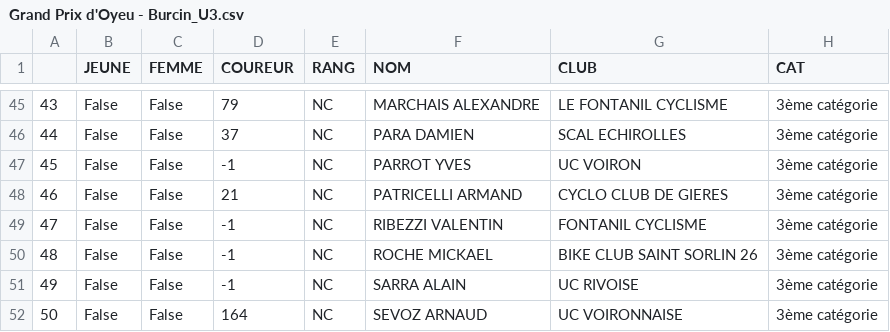
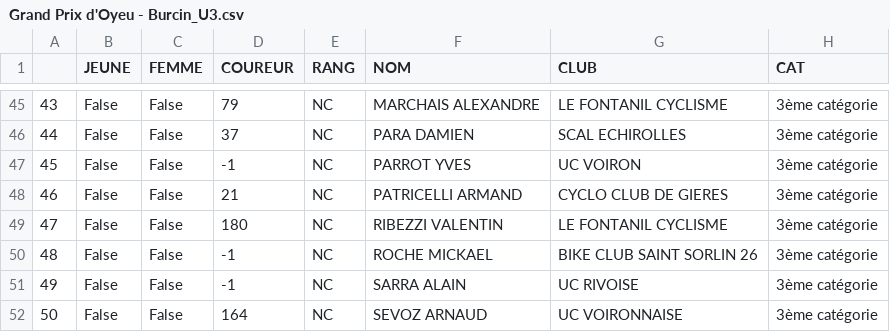
Before and after one commit to TimoWintz/challenge-ufolep, a CSV file: challenge_ufolep_backend/courses/resultats/Grand Prix d'Oyeu - Burcin_U3.csv, drawn as a sheet; only a part is shown, gaps mark what is left out.

```diff
--- a/challenge_ufolep_backend/courses/resultats/Grand Prix d'Oyeu - Burcin_U3.csv
+++ b/challenge_ufolep_backend/courses/resultats/Grand Prix d'Oyeu - Burcin_U3.csv
@@ -48,3 +48,3 @@
 46,False,False,21,NC,PATRICELLI ARMAND,CYCLO CLUB DE GIERES,3ème catégorie
-47,False,False,-1,NC,RIBEZZI VALENTIN,FONTANIL CYCLISME,3ème catégorie
+47,False,False,180,NC,RIBEZZI VALENTIN,LE FONTANIL CYCLISME,3ème catégorie
 48,False,False,-1,NC,ROCHE MICKAEL,BIKE CLUB SAINT SORLIN 26,3ème catégorie
```
Also changed, not shown: challenge_ufolep_backend/courses/courses.csv, 5 other files.
